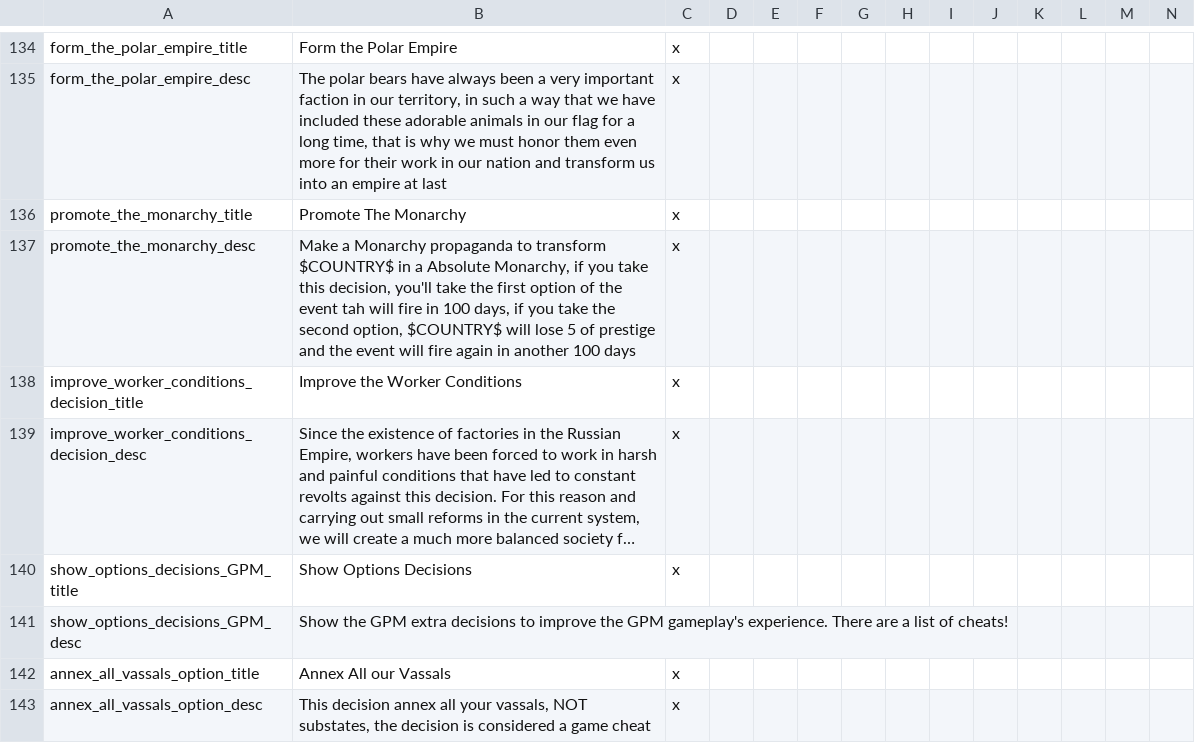
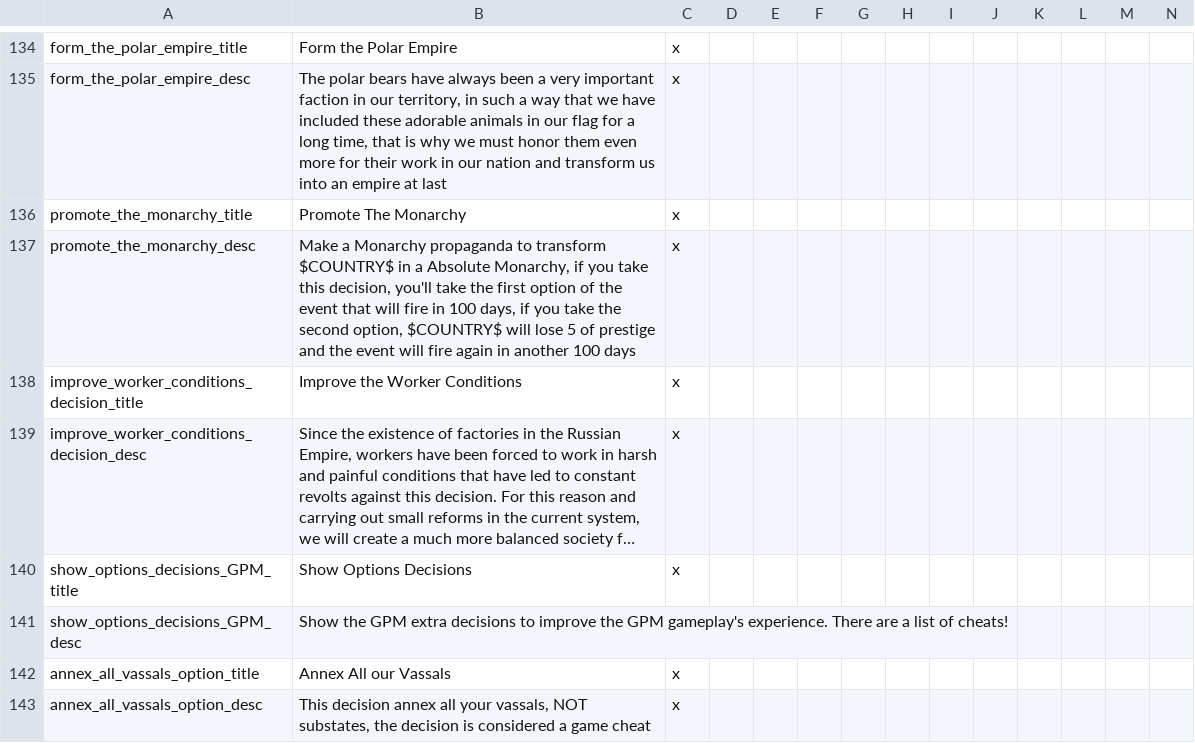
Before and after one commit to SpanishModder/Greater-Project-Mod, a CSV file: localisation/00_GPM_decisions.csv, drawn as a sheet; only a part is shown, gaps mark what is left out; long unchanged cells end in ….

```diff
--- a/localisation/00_GPM_decisions.csv
+++ b/localisation/00_GPM_decisions.csv
@@ -136,3 +136,3 @@ form_the_polar_empire_desc;The polar bears have always been a very important fac
 promote_the_monarchy_title;Promote The Monarchy;x;
-promote_the_monarchy_desc;Make a Monarchy propaganda to transform $COUNTRY$ in a Absolute Monarchy, if you take this decision, you'll take the first option of the event tah will fire in 100 days, if you take the second option, $COUNTRY$ will lose 5 of prestige and the event will fire again in another 100 days;x;
+promote_the_monarchy_desc;Make a Monarchy propaganda to transform $COUNTRY$ in a Absolute Monarchy, if you take this decision, you'll take the first option of the event that will fire in 100 days, if you take the second option, $COUNTRY$ will lose 5 of prestige and the event will fire again in another 100 days;x;
 improve_worker_conditions_decision_title;Improve the Worker Conditions;x;
```
Also changed, not shown: localisation/00_GPM_countries.csv, localisation/00_GPM_events.csv, 4 other files.
